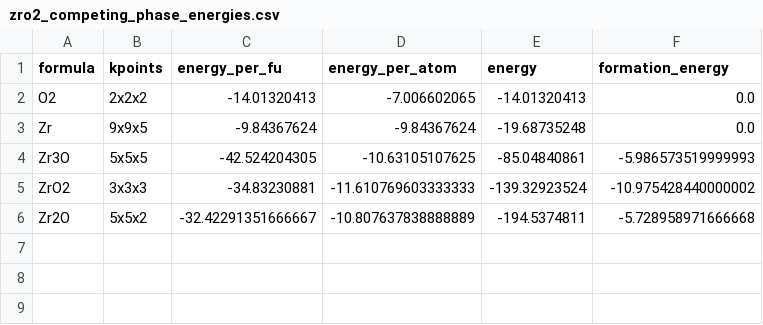
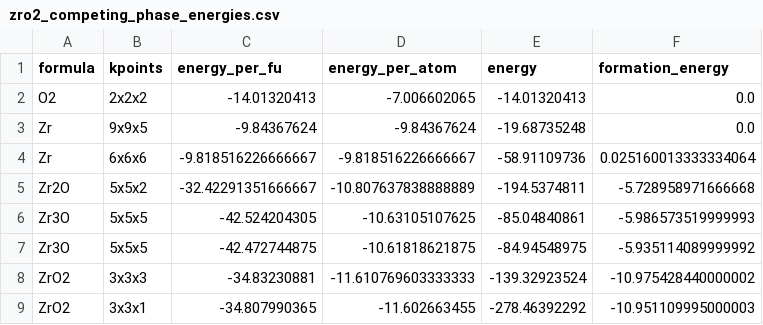
Before and after one commit to teruya7/doped, a CSV file: examples/competing_phases/zro2_competing_phase_energies.csv, drawn as a sheet.

```diff
--- a/examples/competing_phases/zro2_competing_phase_energies.csv
+++ b/examples/competing_phases/zro2_competing_phase_energies.csv
@@ -3,4 +3,7 @@ O2,2x2x2,-14.01320413,-7.006602065,-14.01320413,0.0
 Zr,9x9x5,-9.84367624,-9.84367624,-19.68735248,0.0
+Zr,6x6x6,-9.818516226666667,-9.818516226666667,-58.91109736,0.025160013333334064
+Zr2O,5x5x2,-32.42291351666667,-10.807637838888889,-194.5374811,-5.728958971666668
 Zr3O,5x5x5,-42.524204305,-10.63105107625,-85.04840861,-5.986573519999993
+Zr3O,5x5x5,-42.472744875,-10.61818621875,-84.94548975,-5.935114089999992
 ZrO2,3x3x3,-34.83230881,-11.610769603333333,-139.32923524,-10.975428440000002
-Zr2O,5x5x2,-32.42291351666667,-10.807637838888889,-194.5374811,-5.728958971666668
+ZrO2,3x3x1,-34.807990365,-11.602663455,-278.46392292,-10.951109995000003
```
Also changed, not shown: examples/competing_phases/zro2_la_competing_phase_energies.csv, 2 other files.
